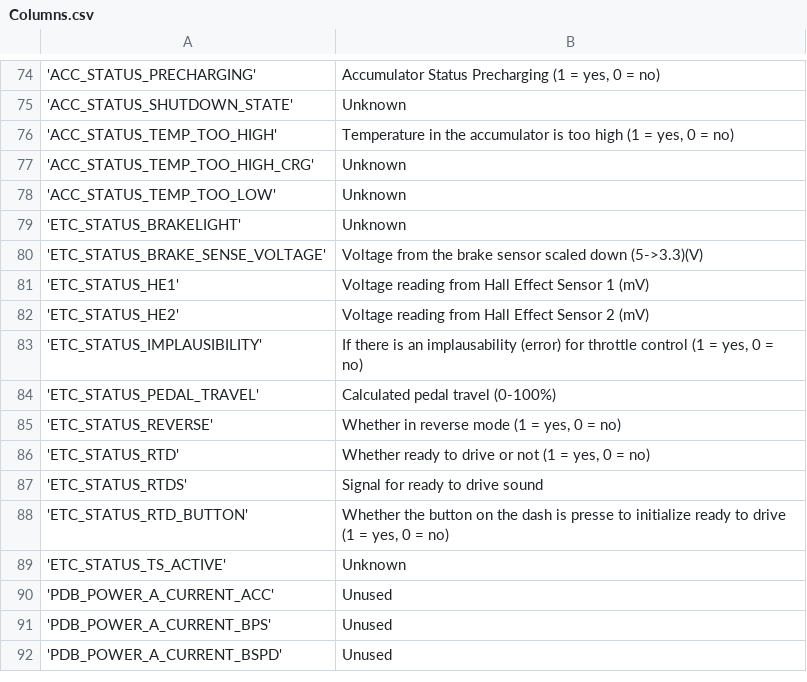
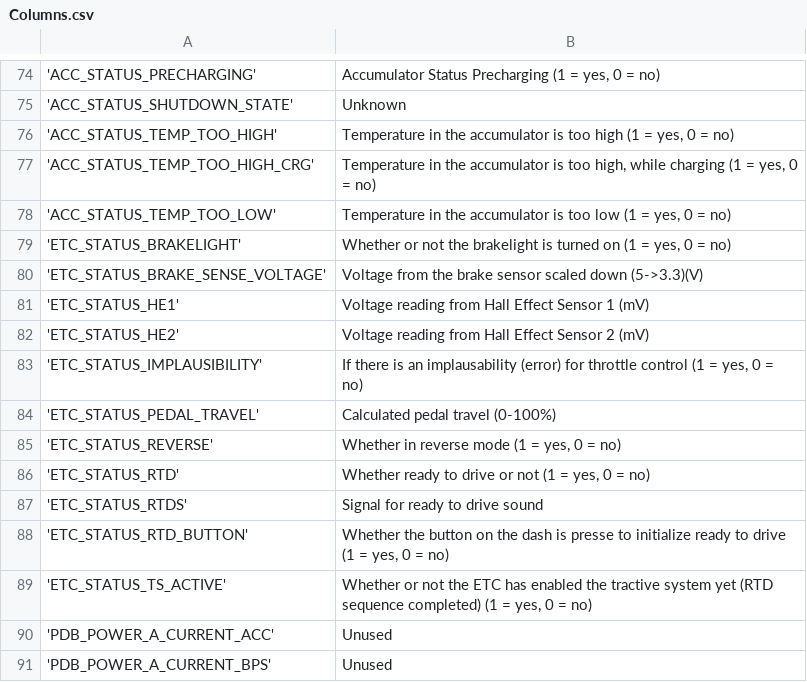
Before and after one commit to formulaslug/Sims-Data, a CSV file: Docs/Columns.csv, drawn as a sheet; only a part is shown, gaps mark what is left out; the shorter side is filled out with more unchanged rows; the diff names each change by its address in the sheet, - before the commit and + after, or states it on an @@ line.

Commit message:
Update column descriptions for acc and ETC status
todo: updated more SME columns

```diff
--- a/Docs/Columns.csv
+++ b/Docs/Columns.csv
-B77: Unknown
+B77: Temperature in the accumulator is too high, while charging (1 = yes, 0 = no)
-B78: Unknown
+B78: Temperature in the accumulator is too low (1 = yes, 0 = no)
-B79: Unknown
+B79: Whether or not the brakelight is turned on (1 = yes, 0 = no)
-B89: Unknown
+B89: Whether or not the ETC has enabled the tractive system yet (RTD sequence completed) (1 = yes, 0 = no)
```
